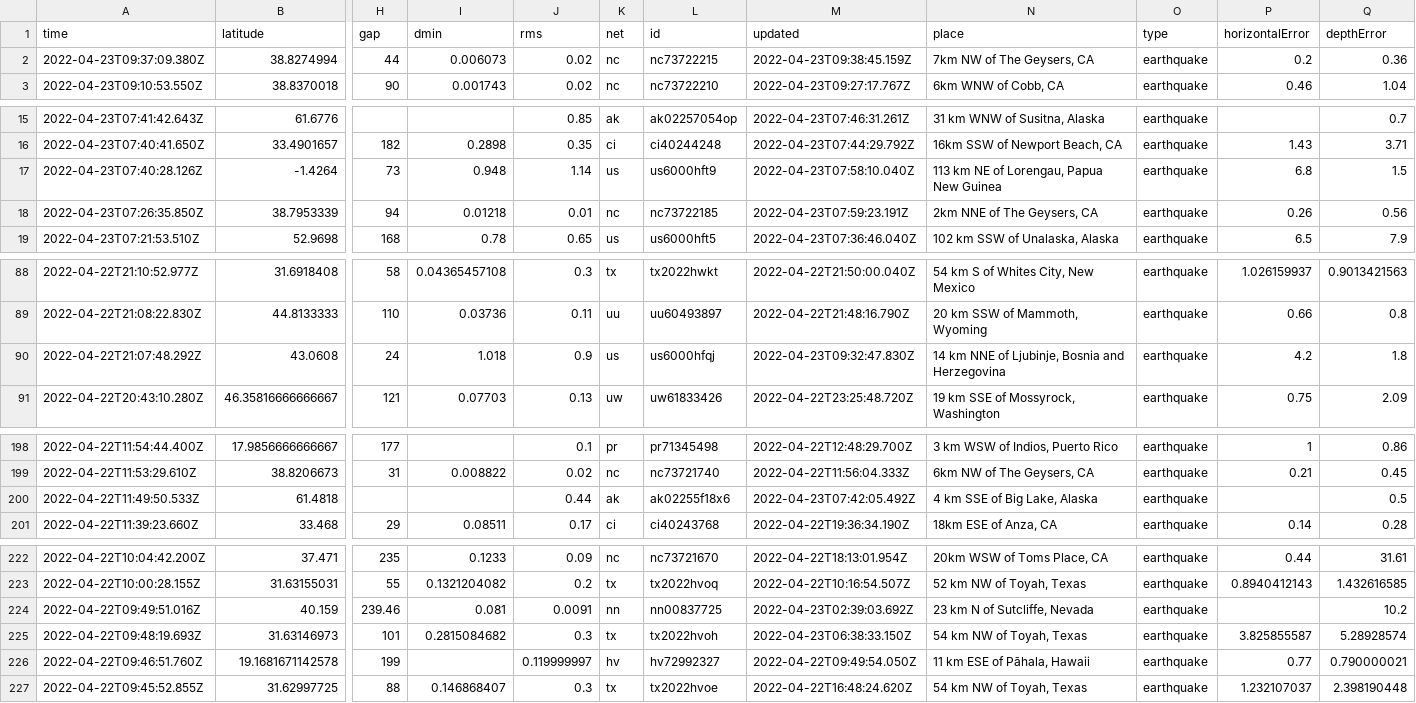
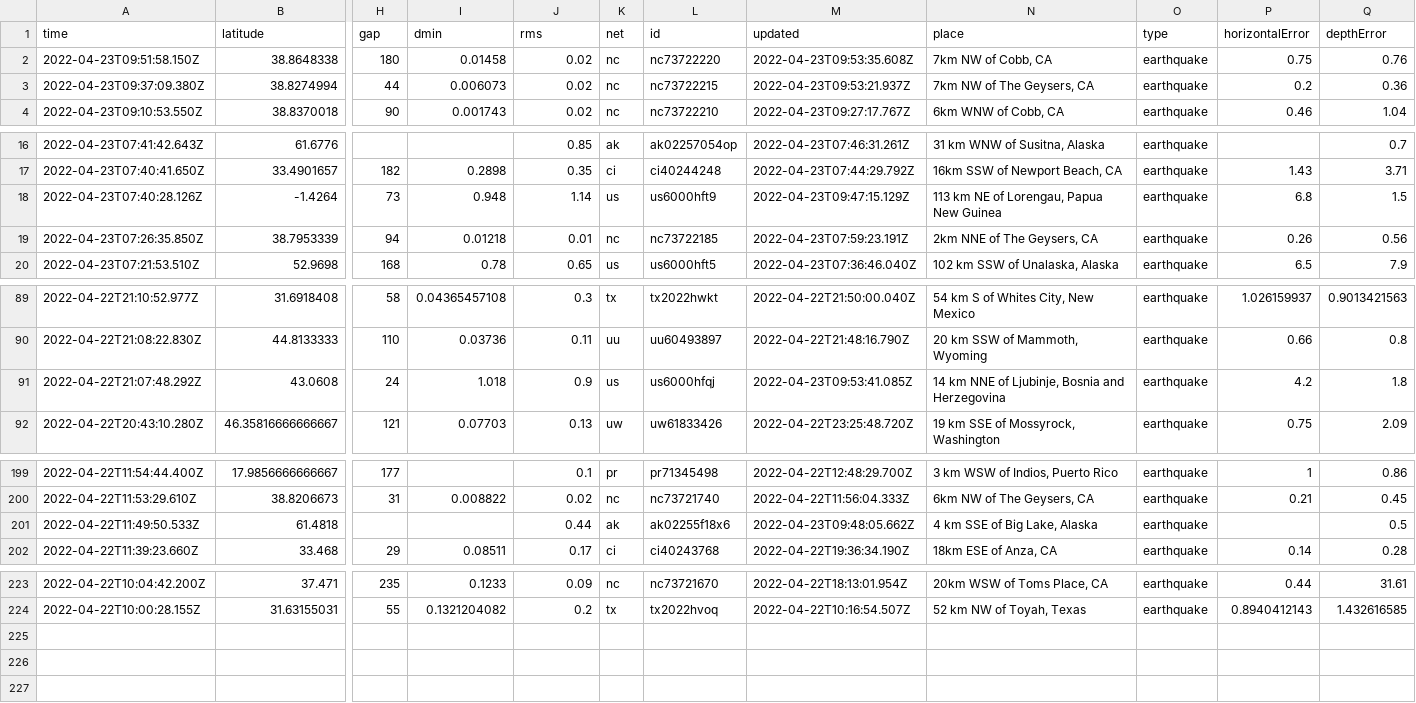
Before and after one commit to LauriNuoska/NICARharjoitus, a CSV file: usgs_current.csv, drawn as a sheet; only a part is shown, gaps mark what is left out; removed rows and columns are numbered as before the commit, all else as after; rows hold the shown columns only; the diff names each change by its address in the sheet, - before the commit and + after, or states it on an @@ line.

```diff
--- a/usgs_current.csv
+++ b/usgs_current.csv
+row 2: 2022-04-23T09:51:58.150Z | 38.8648338 | 180 | 0.01458 | 0.02 | nc | nc73722220 | 2022-04-23T09:53:35.608Z | 7km NW of Cobb, CA | earthquake | 0.75 | 0.76
-M3 (updated): 2022-04-23T09:38:45.159Z
+M3 (updated): 2022-04-23T09:53:21.937Z
-M18 (updated): 2022-04-23T07:58:10.040Z
+M18 (updated): 2022-04-23T09:47:15.129Z
-M91 (updated): 2022-04-23T09:32:47.830Z
+M91 (updated): 2022-04-23T09:53:41.085Z
-M201 (updated): 2022-04-23T07:42:05.492Z
+M201 (updated): 2022-04-23T09:48:05.662Z
-row 224: 2022-04-22T09:49:51.016Z | 40.159 | 239.46 | 0.081 | 0.0091 | nn | nn00837725 | 2022-04-23T02:39:03.692Z | 23 km N of Sutcliffe, Nevada | earthquake |  | 10.2
-row 225: 2022-04-22T09:48:19.693Z | 31.63146973 | 101 | 0.2815084682 | 0.3 | tx | tx2022hvoh | 2022-04-23T06:38:33.150Z | 54 km NW of Toyah, Texas | earthquake | 3.825855587 | 5.28928574
-row 226: 2022-04-22T09:46:51.760Z | 19.1681671142578 | 199 |  | 0.119999997 | hv | hv72992327 | 2022-04-22T09:49:54.050Z | 11 km ESE of Pāhala, Hawaii | earthquake | 0.77 | 0.790000021
-row 227: 2022-04-22T09:45:52.855Z | 31.62997725 | 88 | 0.146868407 | 0.3 | tx | tx2022hvoe | 2022-04-22T16:48:24.620Z | 54 km NW of Toyah, Texas | earthquake | 1.232107037 | 2.398190448
```
Also changed, not shown: 1 other file.
